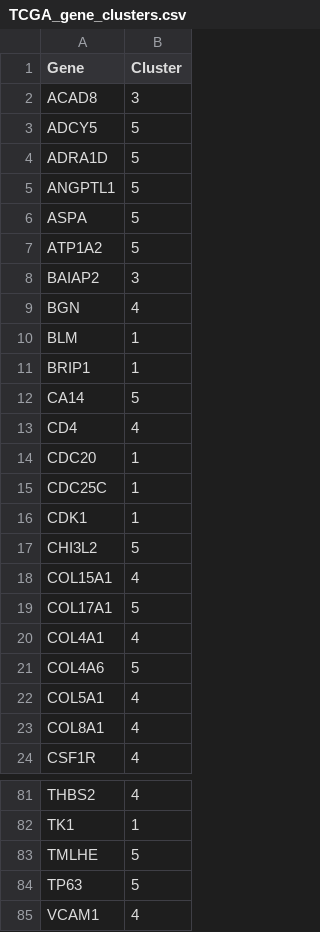
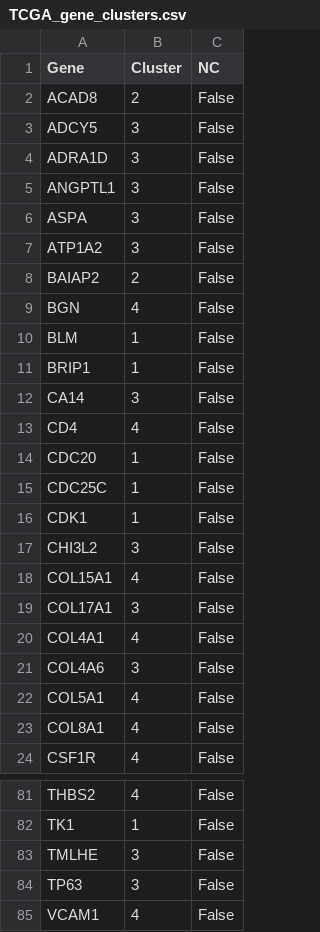
Before and after one commit to BiodataAnalysisGroup/lncAPNet, a CSV file: Pilot_2_Prostate/figures/TCGA_gene_clusters.csv, drawn as a sheet; only a part is shown, gaps mark what is left out; the diff covers the shown part only; the diff names each change by its address in the sheet, - before the commit and + after, or states it on an @@ line.

```diff
--- a/Pilot_2_Prostate/figures/TCGA_gene_clusters.csv
+++ b/Pilot_2_Prostate/figures/TCGA_gene_clusters.csv
+column C (NC), rows 2-24: all False; rows 81-85: all False
-B2 (Cluster): 3
+B2 (Cluster): 2
-B3:B7 (Cluster): 5
+B3:B7 (Cluster): 3
-B8 (Cluster): 3
+B8 (Cluster): 2
-B12 (Cluster): 5
+B12 (Cluster): 3
-B17 (Cluster): 5
+B17 (Cluster): 3
-B19 (Cluster): 5
+B19 (Cluster): 3
-B21 (Cluster): 5
+B21 (Cluster): 3
-B83:B84 (Cluster): 5
+B83:B84 (Cluster): 3
```
Also changed, not shown: 30 edited cells elsewhere in this file, 12 other files.
